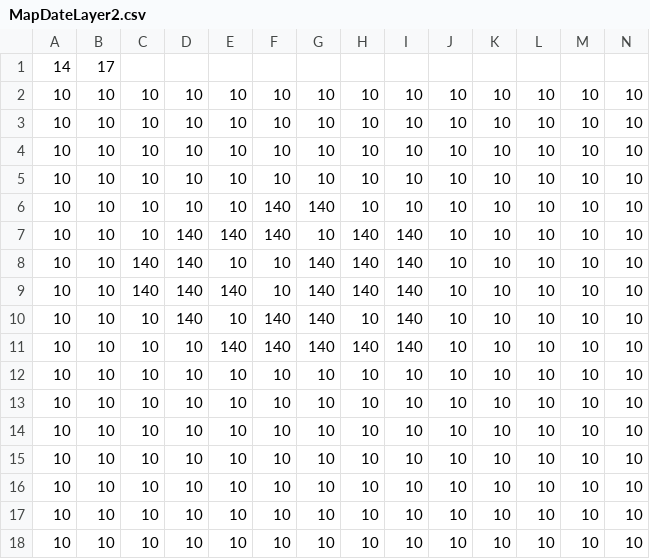
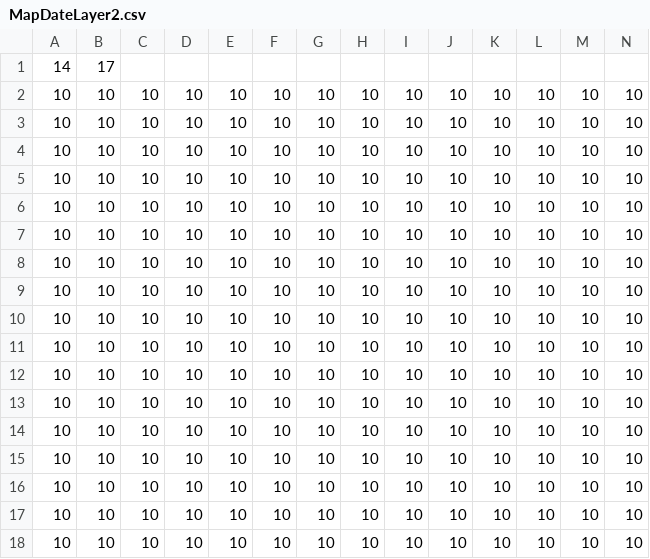
Before and after one commit to Sawada115/MapEditor2DTiles, a CSV file: MapEditor2DTiles/MapDateLayer2.csv, drawn as a sheet.

```diff
--- a/MapEditor2DTiles/MapDateLayer2.csv
+++ b/MapEditor2DTiles/MapDateLayer2.csv
@@ -5,8 +5,8 @@
 10,10,10,10,10,10,10,10,10,10,10,10,10,10,
-10,10,10,10,10,140,140,10,10,10,10,10,10,10,
-10,10,10,140,140,140,10,140,140,10,10,10,10,10,
-10,10,140,140,10,10,140,140,140,10,10,10,10,10,
-10,10,140,140,140,10,140,140,140,10,10,10,10,10,
-10,10,10,140,10,140,140,10,140,10,10,10,10,10,
-10,10,10,10,140,140,140,140,140,10,10,10,10,10,
+10,10,10,10,10,10,10,10,10,10,10,10,10,10,
+10,10,10,10,10,10,10,10,10,10,10,10,10,10,
+10,10,10,10,10,10,10,10,10,10,10,10,10,10,
+10,10,10,10,10,10,10,10,10,10,10,10,10,10,
+10,10,10,10,10,10,10,10,10,10,10,10,10,10,
+10,10,10,10,10,10,10,10,10,10,10,10,10,10,
 10,10,10,10,10,10,10,10,10,10,10,10,10,10,
```
Also changed, not shown: MapEditor2DTiles/MapDateLayer1.csv, 3 other files.
